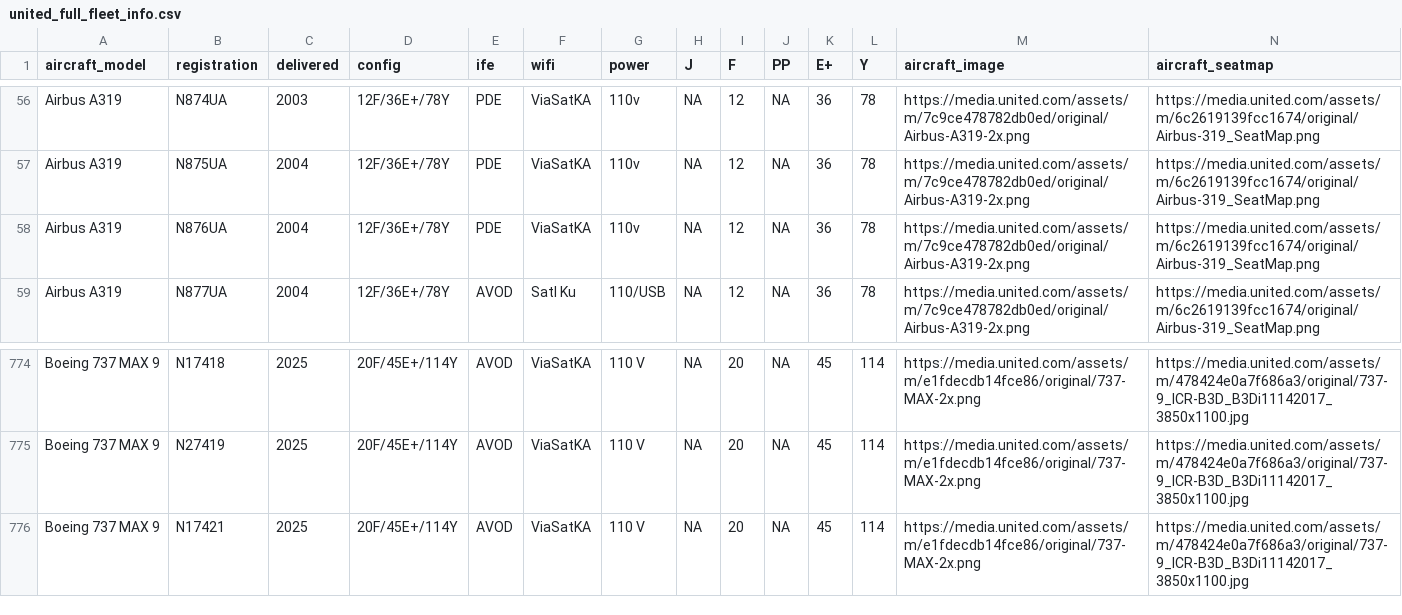
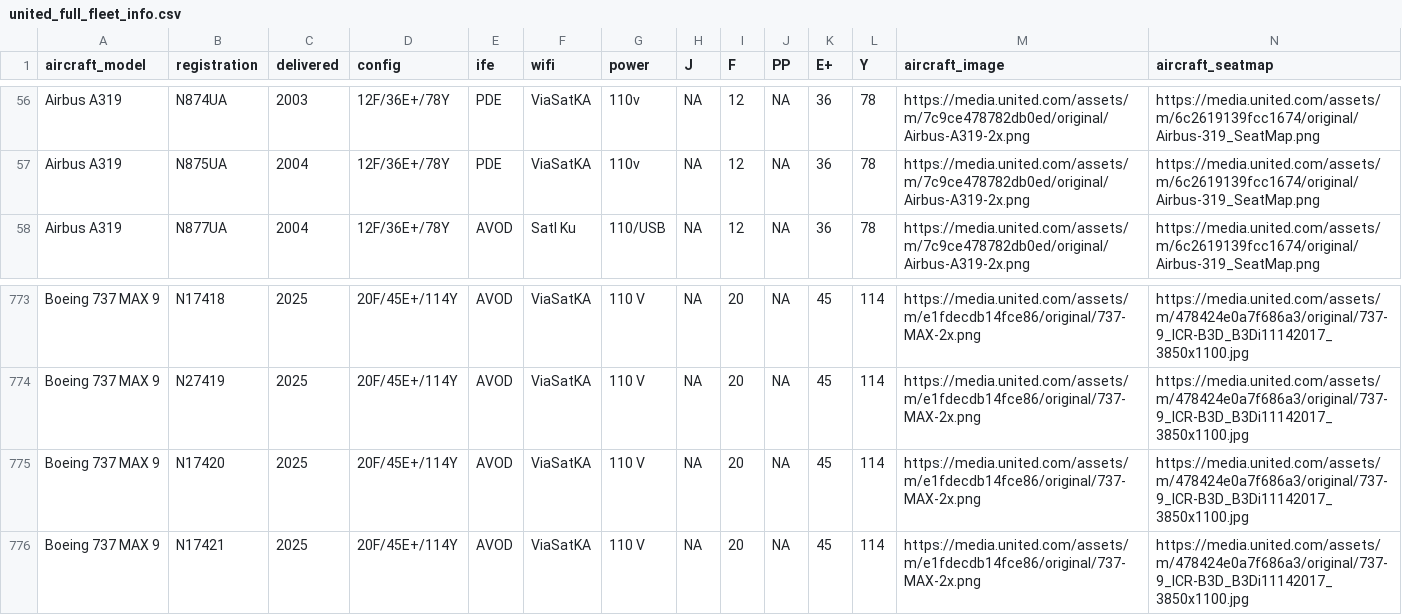
Before and after one commit to mstavro/fleetR, a CSV file: data/united_full_fleet_info.csv, drawn as a sheet; only a part is shown, gaps mark what is left out; removed rows and columns are numbered as before the commit, all else as after; the diff names each change by its address in the sheet, - before the commit and + after, or states it on an @@ line.

```diff
--- a/data/united_full_fleet_info.csv
+++ b/data/united_full_fleet_info.csv
-row 58: Airbus A319 | N876UA | 2004 | 12F/36E+/78Y | PDE | ViaSatKA | 110v | NA | 12 | NA | 36 | 78 | https://media.united.com/assets/m/7c9ce478782db0ed/original/Airbus-A319-2x.png | https://media.united.com/assets/m/6c2619139fcc1674/original/Airbus-319_SeatMap.png
+row 775: Boeing 737 MAX 9 | N17420 | 2025 | 20F/45E+/114Y | AVOD | ViaSatKA | 110 V | NA | 20 | NA | 45 | 114 | https://media.united.com/assets/m/e1fdecdb14fce86/original/737-MAX-2x.png | https://media.united.com/assets/m/478424e0a7f686a3/original/737-9_ICR-B3D_B3Di11142017_3850x1100.jpg
```
Also changed, not shown: data/compatible_registrations.csv.
